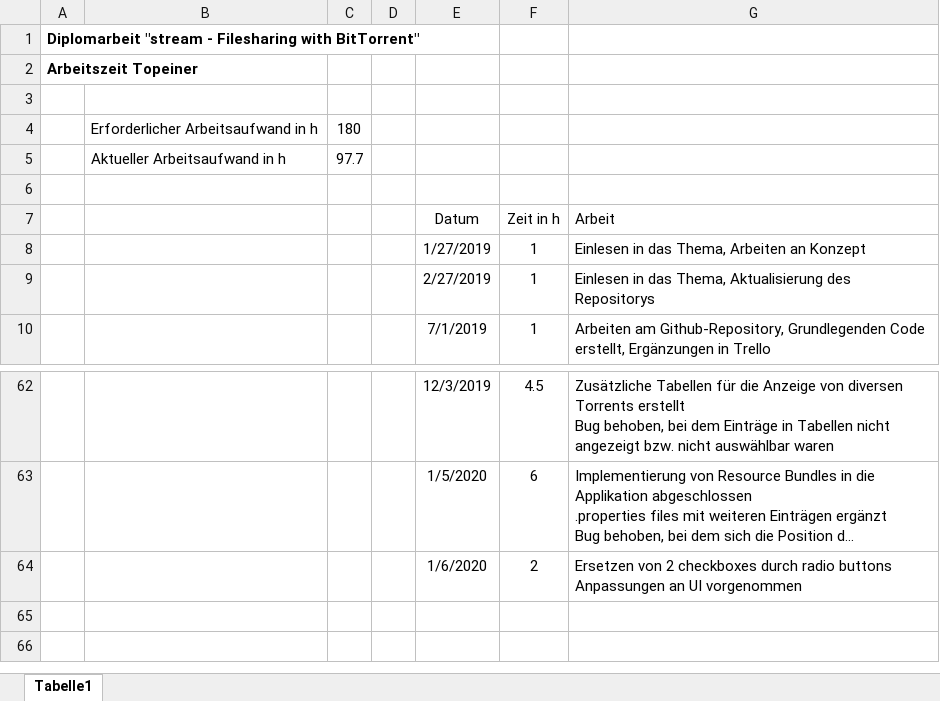
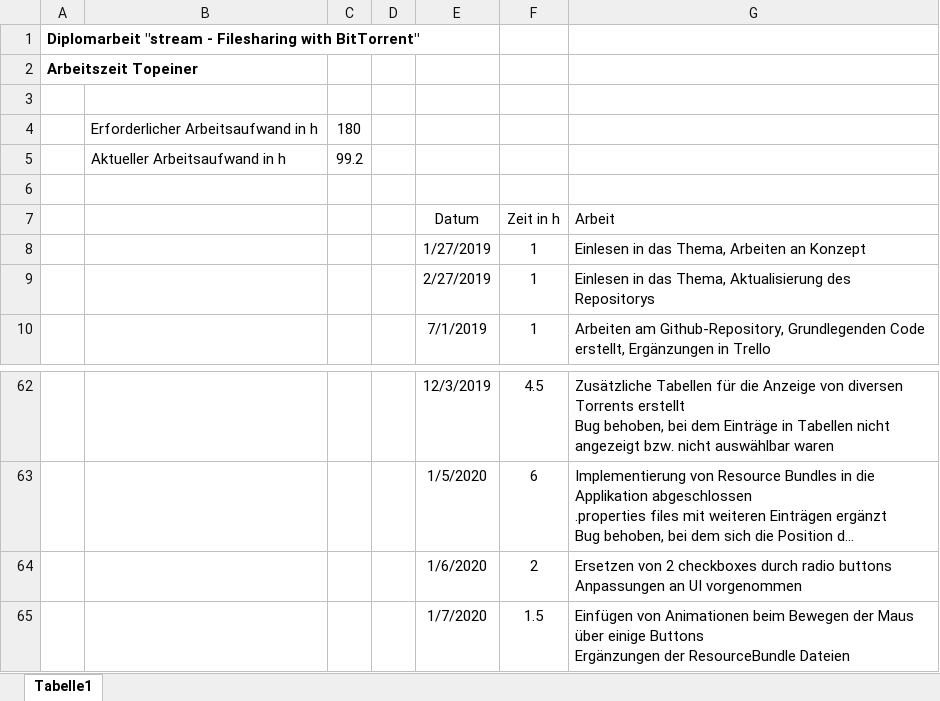
Before and after one commit to PichlerMartin/stream, an Excel workbook: docs/Arbeitszeit_Topeiner.xlsx, sheet Tabelle1, drawn as a sheet; only a part is shown, gaps mark what is left out; long unchanged cells end in …; values as stored, in another font and other column widths than the file's, no borders; ↵ is a line break in a cell; the diff names each change by its address in the sheet, - before the commit and + after, or states it on an @@ line.

Commit message:
Worked on stream UI - modified .properties files - added animations for some buttons if mouse enters the button

```diff
--- a/docs/Arbeitszeit_Topeiner.xlsx (sheet Tabelle1)
+++ b/docs/Arbeitszeit_Topeiner.xlsx (sheet Tabelle1)
-C5: 97.7
+C5: 99.2
+row 65:  |  |  |  | 1/7/2020 | 1.5 | Einfügen von Animationen beim Bewegen der Maus über einige Buttons ↵ Ergänzungen der ResourceBundle Dateien
```
Also changed, not shown: 5 other files.
